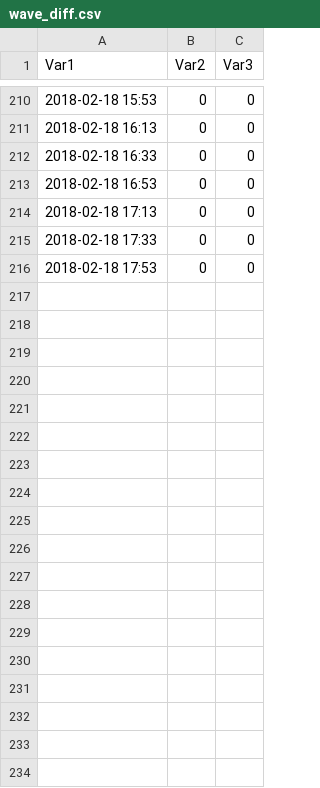
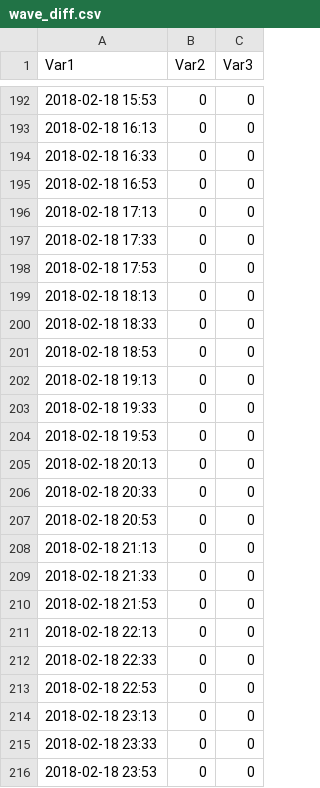
Before and after one commit to tford4/MasonFloodHazardsResearchLab.github.io, a CSV file: Xbeach/wave_diff.csv, drawn as a sheet; only a part is shown, gaps mark what is left out; the diff covers the shown part only.

```diff
--- a/Xbeach/wave_diff.csv
+++ b/Xbeach/wave_diff.csv
@@ -216 +198,19 @@ Var1,Var2,Var3
 2018-02-18 17:53,0,0
+2018-02-18 18:13,0,0
+2018-02-18 18:33,0,0
+2018-02-18 18:53,0,0
+2018-02-18 19:13,0,0
+2018-02-18 19:33,0,0
+2018-02-18 19:53,0,0
+2018-02-18 20:13,0,0
+2018-02-18 20:33,0,0
+2018-02-18 20:53,0,0
+2018-02-18 21:13,0,0
+2018-02-18 21:33,0,0
+2018-02-18 21:53,0,0
+2018-02-18 22:13,0,0
+2018-02-18 22:33,0,0
+2018-02-18 22:53,0,0
+2018-02-18 23:13,0,0
+2018-02-18 23:33,0,0
+2018-02-18 23:53,0,0
```
Also changed, not shown: 18 removed rows elsewhere in this file, Xbeach/mgb_tides.csv, 1 other file.
